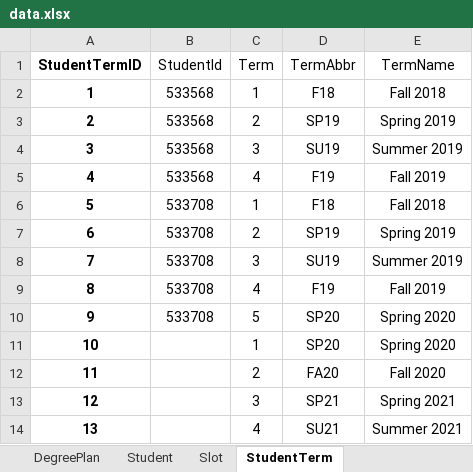
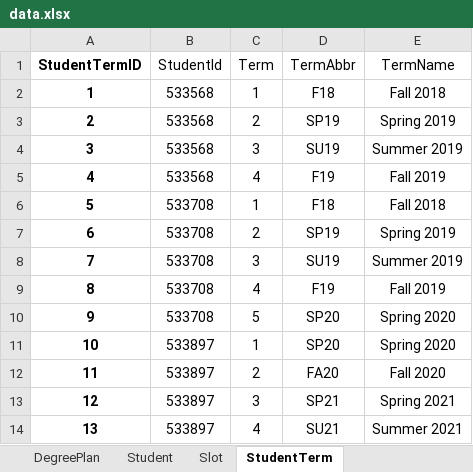
Before and after one commit to tejavictory/MVCapp, an Excel workbook: data.xlsx, sheet StudentTerm, drawn as a sheet; values as stored, in another font and other column widths than the file's, no borders; the diff names each change by its address in the sheet, - before the commit and + after, or states it on an @@ line.

```diff
--- a/data.xlsx (sheet StudentTerm)
+++ b/data.xlsx (sheet StudentTerm)
-B11:B14 (StudentId): (empty)
+B11:B14 (StudentId): 533897
```
Also changed, not shown: sheet Slot, sheet Student, sheet DegreePlan.
